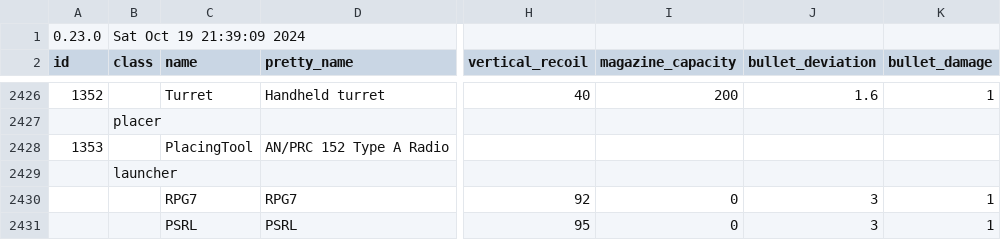
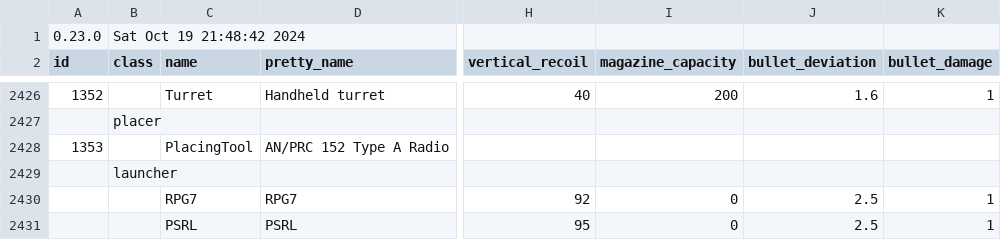
Before and after one commit to refact0r/deadline-balancing, a CSV file: balancing.csv, drawn as a sheet; only a part is shown, gaps mark what is left out; the diff names each change by its address in the sheet, - before the commit and + after, or states it on an @@ line.

```diff
--- a/balancing.csv
+++ b/balancing.csv
-B1 (class): Sat Oct 19 21:39:09 2024
+B1 (class): Sat Oct 19 21:48:42 2024
-J2430:J2431 (bullet_deviation): 3
+J2430:J2431 (bullet_deviation): 2.5
```
Also changed, not shown: testing.csv.
